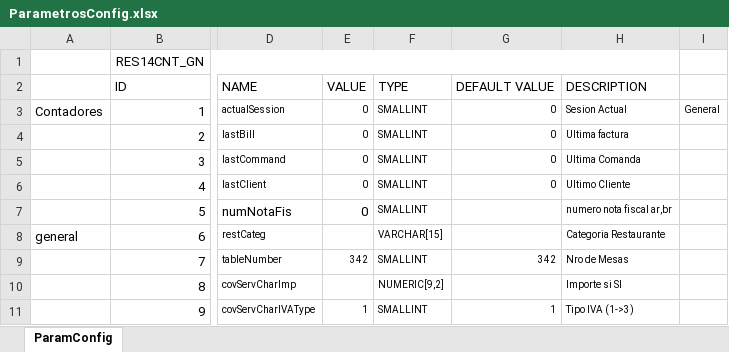
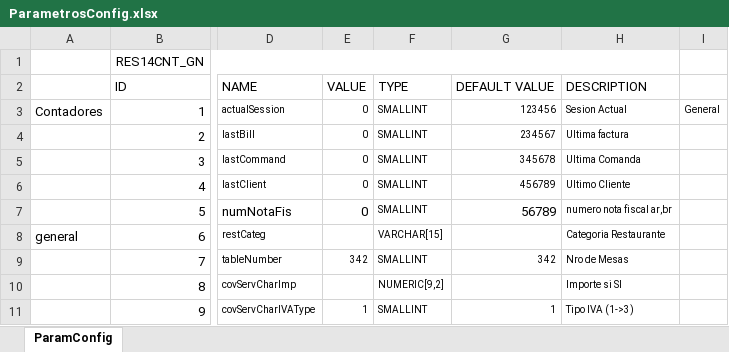
Before and after one commit to produccionclassone/restaurantOld, an Excel workbook: doc/ParametrosConfig.xlsx, sheet ParamConfig, drawn as a sheet; only a part is shown, gaps mark what is left out; values as stored, in another font and other column widths than the file's, no borders; the diff names each change by its address in the sheet, - before the commit and + after, or states it on an @@ line.

Commit message:
añadido comportamiento para página de configuración.

```diff
--- a/doc/ParametrosConfig.xlsx (sheet ParamConfig)
+++ b/doc/ParametrosConfig.xlsx (sheet ParamConfig)
-G3: 0
+G3: 123456
-G4: 0
+G4: 234567
-G5: 0
+G5: 345678
-G6: 0
+G6: 456789
-G7: (empty)
+G7: 56789
```
Also changed, not shown: 10 other files.
